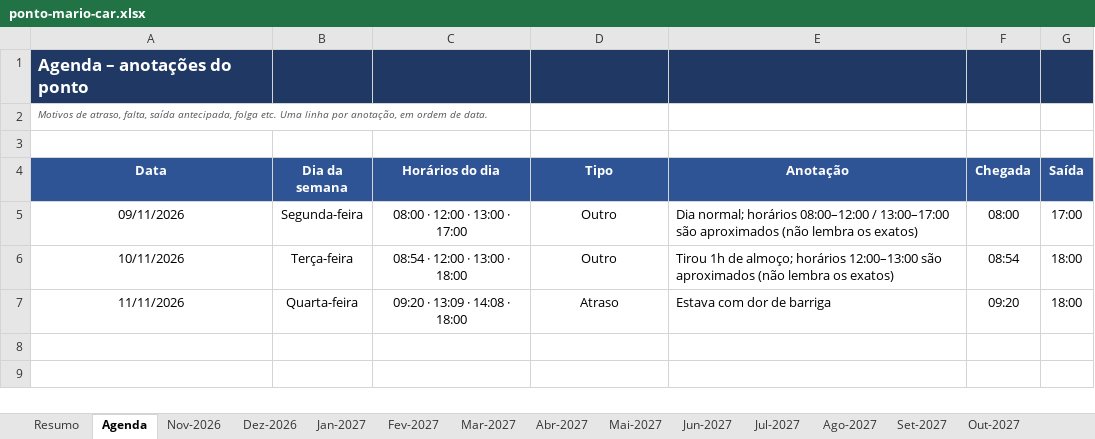
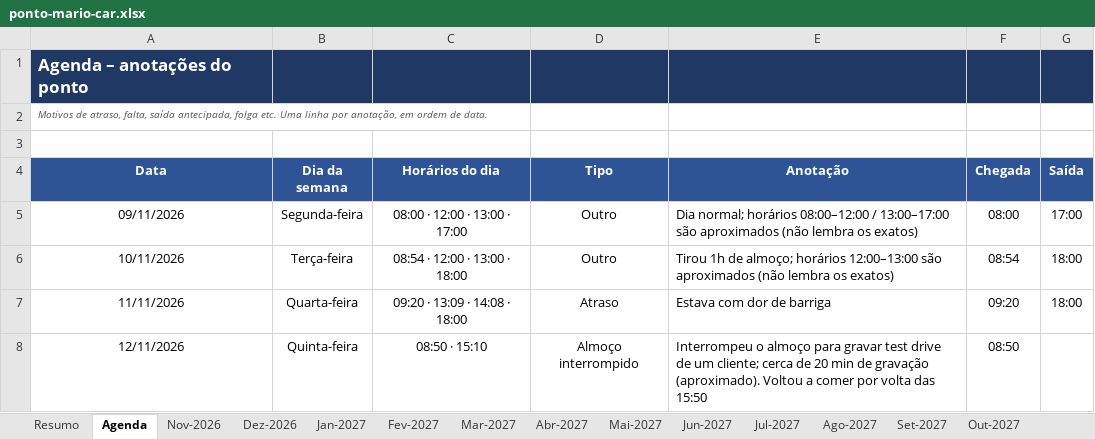
Before and after one commit to gabiaraujo036-commits/IA-EDITOR, an Excel workbook: planilhas/ponto-mario-car.xlsx, sheet Agenda, drawn as a sheet; values as stored, in another font and other column widths than the file's, no borders; the diff names each change by its address in the sheet, - before the commit and + after, or states it on an @@ line.

```diff
--- a/planilhas/ponto-mario-car.xlsx (sheet Agenda)
+++ b/planilhas/ponto-mario-car.xlsx (sheet Agenda)
+row 8: 12/11/2026 | Quinta-feira | 08:50 · 15:10 | Almoço interrompido | Interrompeu o almoço para gravar test drive de um cliente; cerca de 20 min de gravação (aproximado). Voltou a comer por volta das 15:50 | 08:50
```
Also changed, not shown: sheet Nov-2026, 1 other file.
